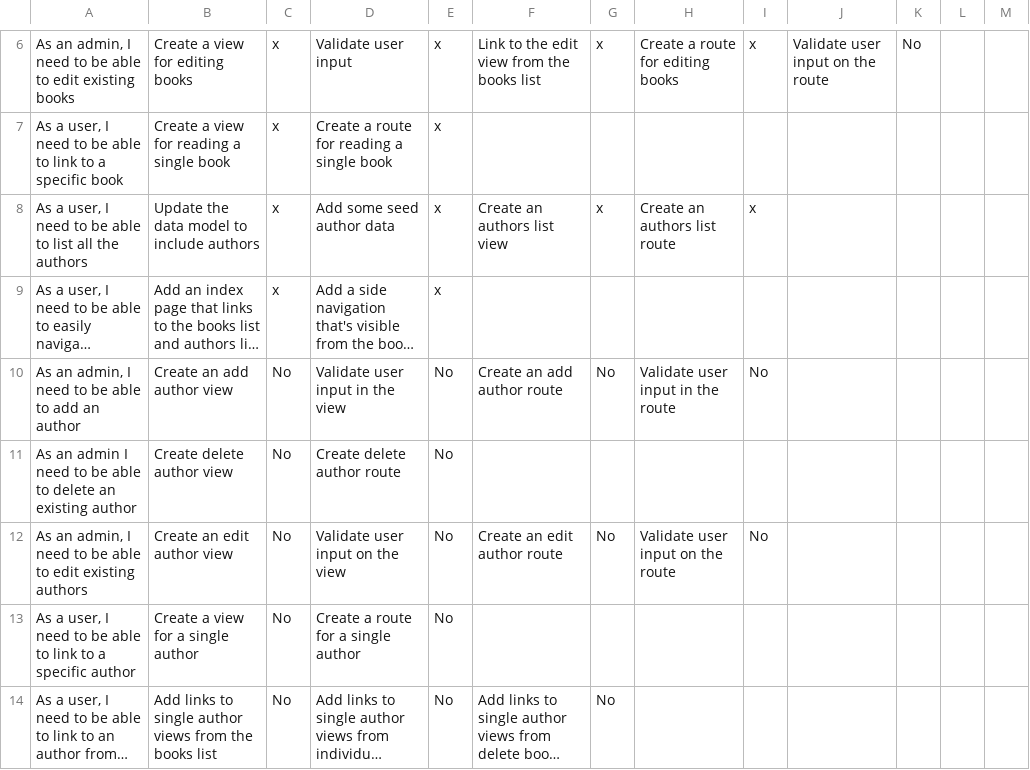
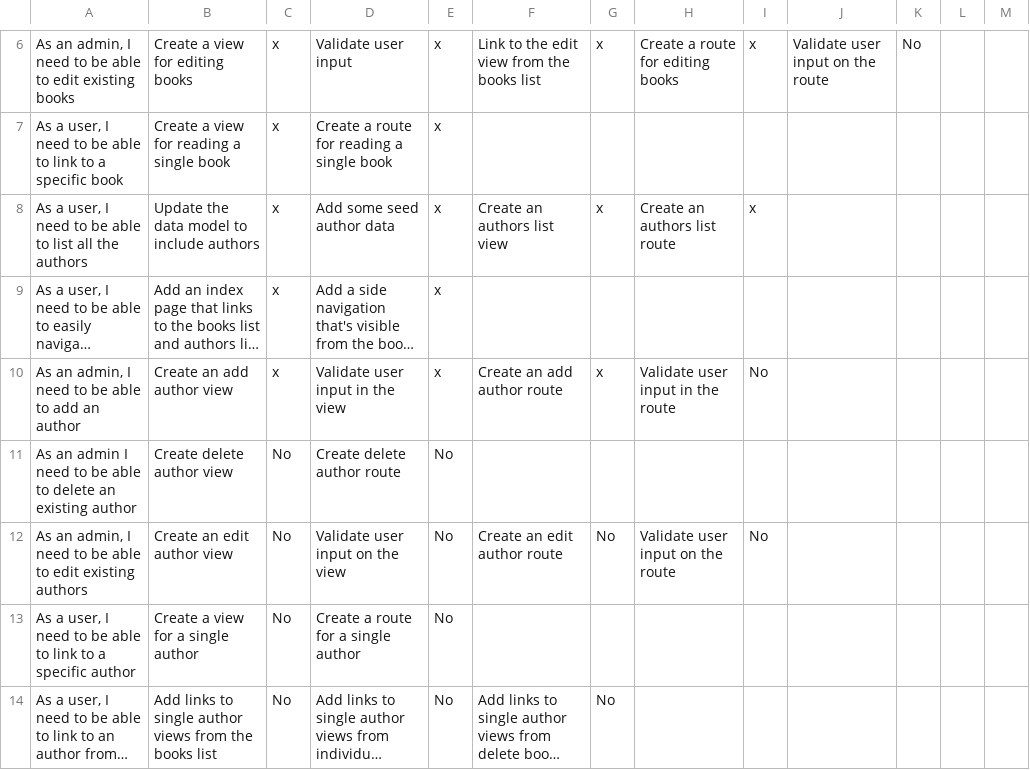
Before and after one commit to mjhea0/galvanize-reads, a CSV file: stories.csv, drawn as a sheet; only a part is shown, gaps mark what is left out; long unchanged cells end in …; the diff names each change by its address in the sheet, - before the commit and + after, or states it on an @@ line.

```diff
--- a/stories.csv
+++ b/stories.csv
-C10: No
+C10: x
-E10: No
+E10: x
-G10: No
+G10: x
```
Also changed, not shown: 4 other files.
